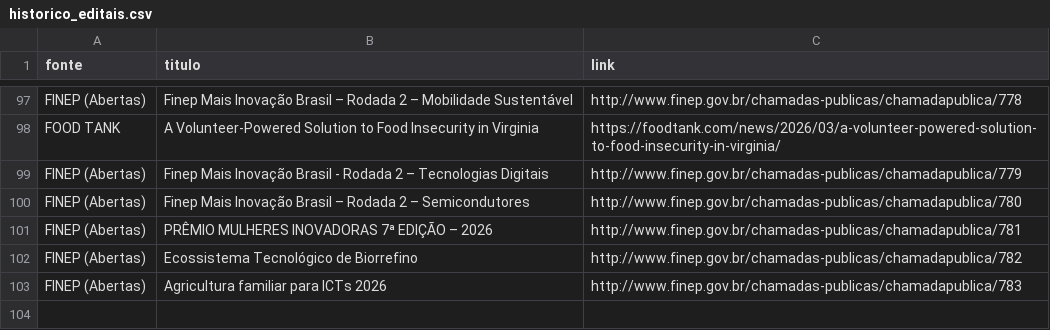
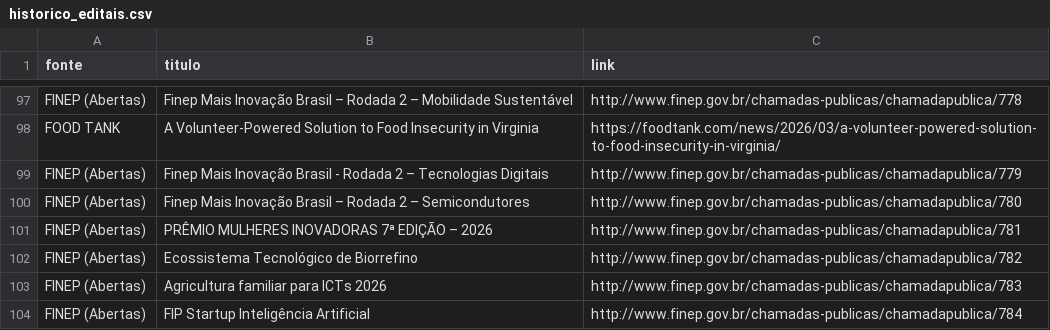
Before and after one commit to vilmarjunior-gif/monitor-edit, a CSV file: historico_editais.csv, drawn as a sheet; only a part is shown, gaps mark what is left out; the diff names each change by its address in the sheet, - before the commit and + after, or states it on an @@ line.

```diff
--- a/historico_editais.csv
+++ b/historico_editais.csv
+row 104: FINEP (Abertas) | FIP Startup Inteligência Artificial | http://www.finep.gov.br/chamadas-publicas/chamadapublica/784
```
